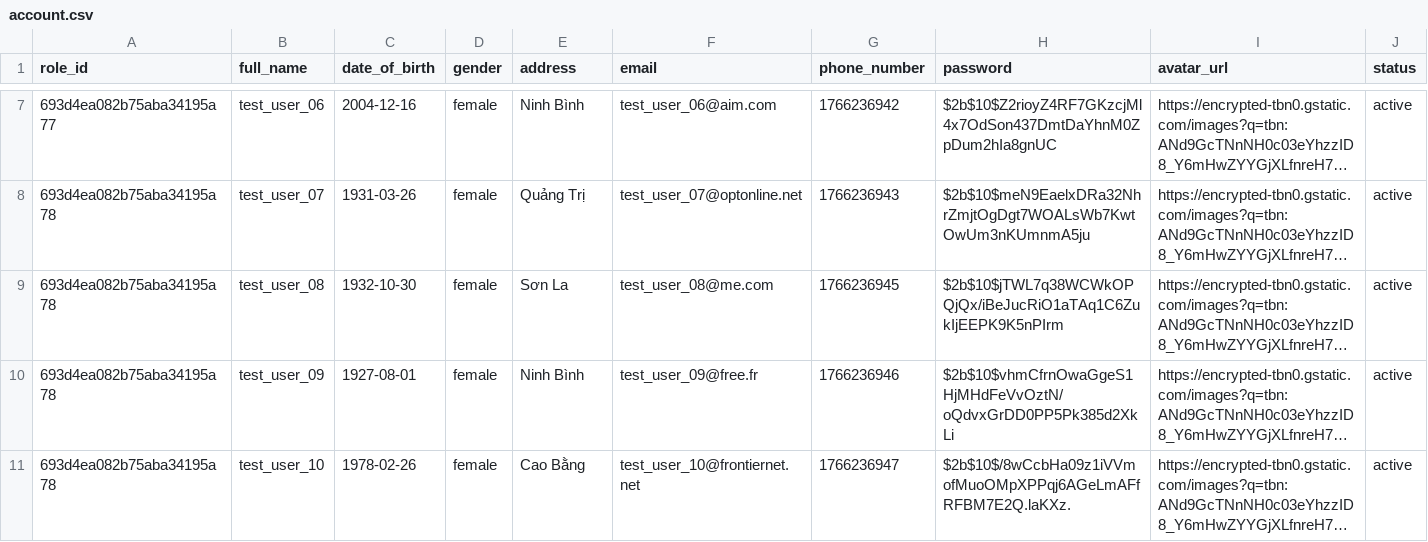
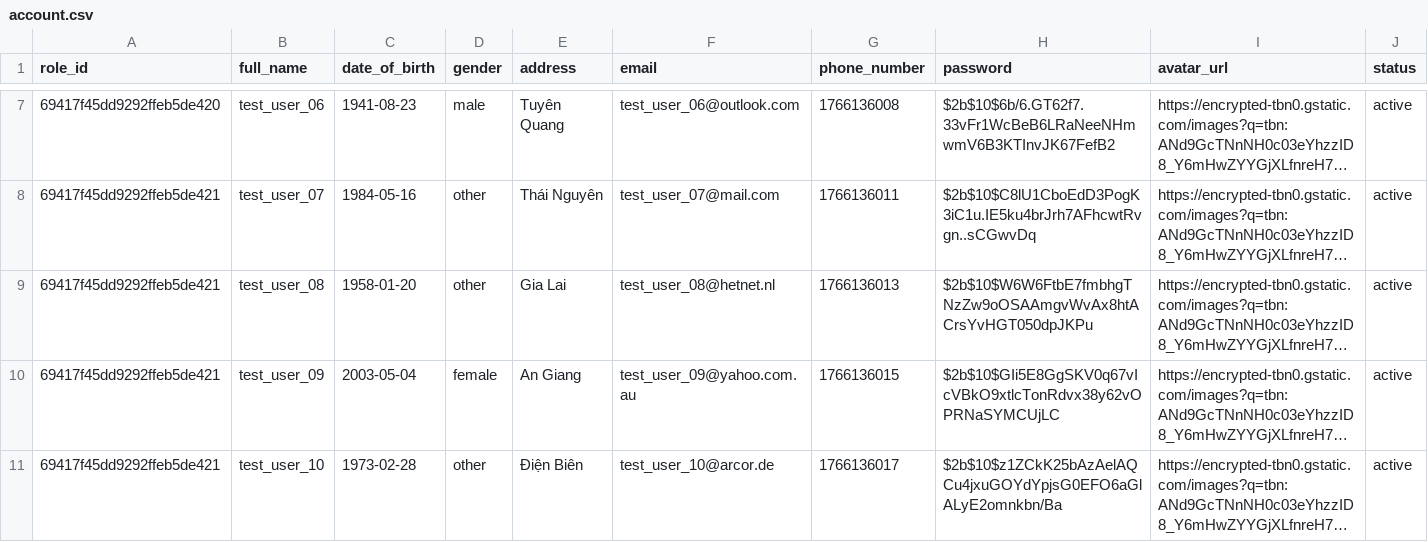
Before and after one commit to pannguyen2001/gen_data_tool, a CSV file: account.csv, drawn as a sheet; only a part is shown, gaps mark what is left out; long unchanged cells end in …; the diff covers the shown part only; the diff names each change by its address in the sheet, - before the commit and + after, or states it on an @@ line.

```diff
--- a/account.csv
+++ b/account.csv
-A7 (role_id): 693d4ea082b75aba34195a77
+A7 (role_id): 69417f45dd9292ffeb5de420
-C7 (date_of_birth): 2004-12-16
+C7 (date_of_birth): 1941-08-23
-D7 (gender): female
+D7 (gender): male
-E7 (address): Ninh Bình
+E7 (address): Tuyên Quang
-F7 (email): test_user_06@aim.com
+F7 (email): test_user_06@outlook.com
-G7 (phone_number): 1766236942
+G7 (phone_number): 1766136008
-H7 (password): $2b$10$Z2rioyZ4RF7GKzcjMl4x7OdSon437DmtDaYhnM0ZpDum2hIa8gnUC
+H7 (password): $2b$10$6b/6.GT62f7.33vFr1WcBeB6LRaNeeNHmwmV6B3KTInvJK67FefB2
-A8:A11 (role_id): 693d4ea082b75aba34195a78
+A8:A11 (role_id): 69417f45dd9292ffeb5de421
-C8 (date_of_birth): 1931-03-26
+C8 (date_of_birth): 1984-05-16
-D8:D9 (gender): female
+D8:D9 (gender): other
-E8 (address): Quảng Trị
+E8 (address): Thái Nguyên
-F8 (email): test_user_07@optonline.net
+F8 (email): test_user_07@mail.com
-G8 (phone_number): 1766236943
+G8 (phone_number): 1766136011
-H8 (password): $2b$10$meN9EaelxDRa32NhrZmjtOgDgt7WOALsWb7KwtOwUm3nKUmnmA5ju
+H8 (password): $2b$10$C8lU1CboEdD3PogK3iC1u.IE5ku4brJrh7AFhcwtRvgn..sCGwvDq
-C9 (date_of_birth): 1932-10-30
+C9 (date_of_birth): 1958-01-20
-E9 (address): Sơn La
+E9 (address): Gia Lai
-F9 (email): test_user_08@me.com
+F9 (email): test_user_08@hetnet.nl
-G9 (phone_number): 1766236945
+G9 (phone_number): 1766136013
-H9 (password): $2b$10$jTWL7q38WCWkOPQjQx/iBeJucRiO1aTAq1C6ZukIjEEPK9K5nPIrm
+H9 (password): $2b$10$W6W6FtbE7fmbhgTNzZw9oOSAAmgvWvAx8htACrsYvHGT050dpJKPu
-C10 (date_of_birth): 1927-08-01
+C10 (date_of_birth): 2003-05-04
-E10 (address): Ninh Bình
+E10 (address): An Giang
-F10 (email): test_user_09@free.fr
+F10 (email): test_user_09@yahoo.com.au
-G10 (phone_number): 1766236946
+G10 (phone_number): 1766136015
-H10 (password): $2b$10$vhmCfrnOwaGgeS1HjMHdFeVvOztN/oQdvxGrDD0PP5Pk385d2XkLi
+H10 (password): $2b$10$GIi5E8GgSKV0q67vIcVBkO9xtlcTonRdvx38y62vOPRNaSYMCUjLC
-C11 (date_of_birth): 1978-02-26
+C11 (date_of_birth): 1973-02-28
-D11 (gender): female
+D11 (gender): other
-E11 (address): Cao Bằng
+E11 (address): Điện Biên
-F11 (email): test_user_10@frontiernet.net
+F11 (email): test_user_10@arcor.de
-G11 (phone_number): 1766236947
+G11 (phone_number): 1766136017
-H11 (password): $2b$10$/8wCcbHa09z1iVVmofMuoOMpXPPqj6AGeLmAFfRFBM7E2Q.laKXz.
+H11 (password): $2b$10$z1ZCkK25bAzAelAQCu4jxuGOYdYpjsG0EFO6aGlALyE2omnkbn/Ba
```
Also changed, not shown: 38 edited cells elsewhere in this file, src/gen_data_sample/create_account.csv, src/gen_data_sample/create_course_category.csv, 10 other files.
